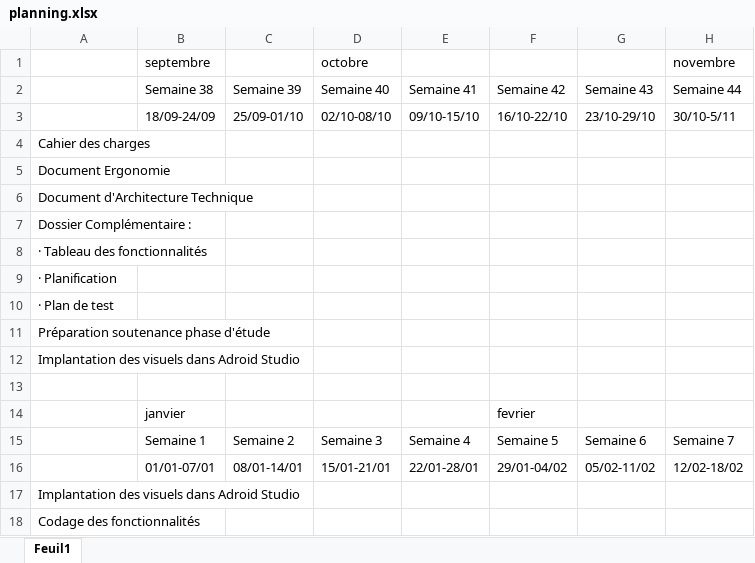
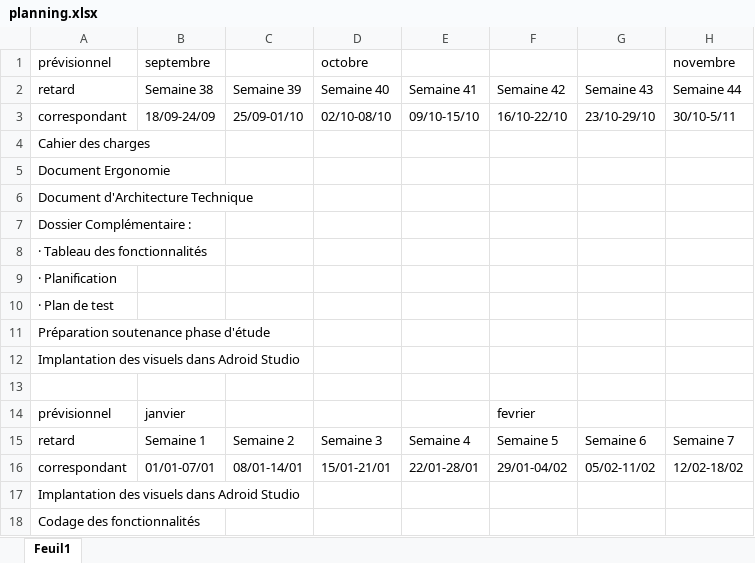
Before and after one commit to bourlito/projet100h, an Excel workbook: words/planning.xlsx, sheet Feuil1, drawn as a sheet; only a part is shown; values as stored, in another font and other column widths than the file's, no cell formats; the diff names each change by its address in the sheet, - before the commit and + after, or states it on an @@ line.

```diff
--- a/words/planning.xlsx (sheet Feuil1)
+++ b/words/planning.xlsx (sheet Feuil1)
-A1: (empty)
+A1: prévisionnel
-A2 (prévisionnel): (empty)
+A2 (prévisionnel): retard
-A3 (prévisionnel): (empty)
+A3 (prévisionnel): correspondant
-A14 (prévisionnel): (empty)
+A14 (prévisionnel): prévisionnel
-A15 (prévisionnel): (empty)
+A15 (prévisionnel): retard
-A16 (prévisionnel): (empty)
+A16 (prévisionnel): correspondant
```
Also changed, not shown: cell formats, 2 other files.
